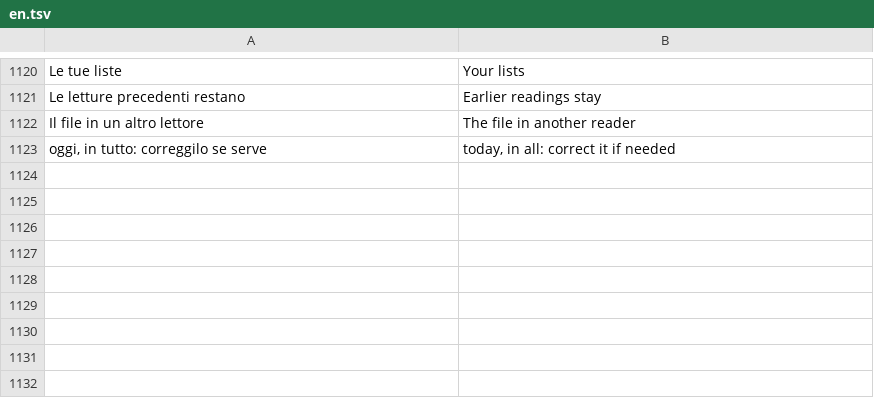
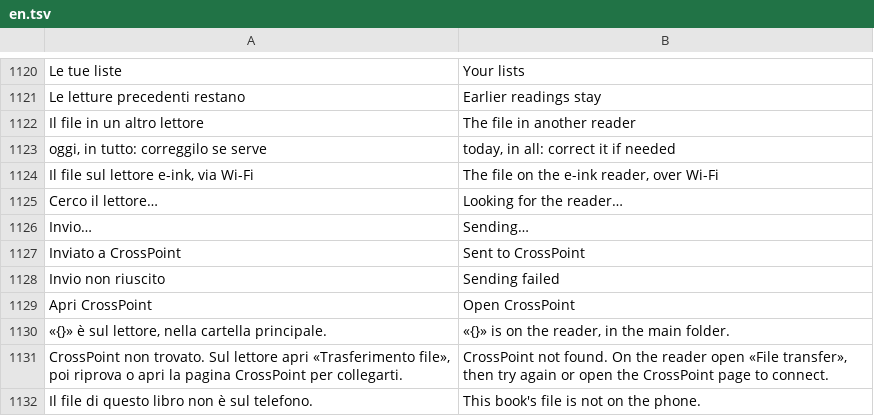
Before and after one commit to Mancio24x/atlante-android, a TSV file: app/src/main/assets/i18n/en.tsv, drawn as a sheet; only a part is shown, gaps mark what is left out; the diff names each change by its address in the sheet, - before the commit and + after, or states it on an @@ line.

```diff
--- a/app/src/main/assets/i18n/en.tsv
+++ b/app/src/main/assets/i18n/en.tsv
+row 1124: Il file sul lettore e-ink, via Wi-Fi | The file on the e-ink reader, over Wi-Fi
+row 1125: Cerco il lettore… | Looking for the reader…
+row 1126: Invio… | Sending…
+row 1127: Inviato a CrossPoint | Sent to CrossPoint
+row 1128: Invio non riuscito | Sending failed
+row 1129: Apri CrossPoint | Open CrossPoint
+row 1130: «{}» è sul lettore, nella cartella principale. | «{}» is on the reader, in the main folder.
+row 1131: CrossPoint non trovato. Sul lettore apri «Trasferimento file», poi riprova o apri la pagina CrossPoint per collegarti. | CrossPoint not found. On the reader open «File transfer», then try again or open the CrossPoint page to connect.
+row 1132: Il file di questo libro non è sul telefono. | This book's file is not on the phone.
```
Also changed, not shown: 8 other files.
